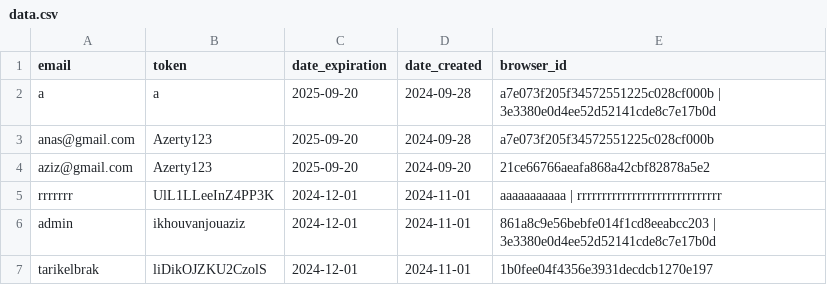
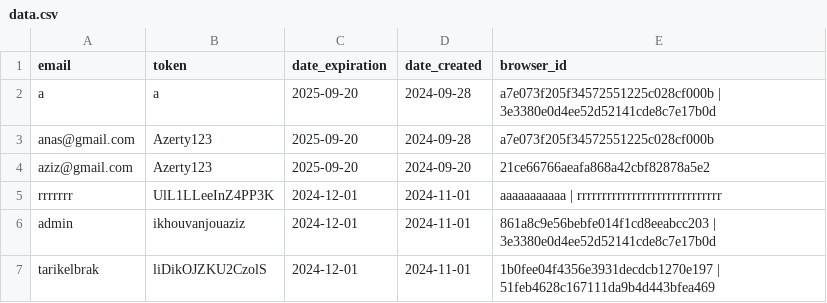
Before and after one commit to zero1-boop/zero, a CSV file: data.csv, drawn as a sheet.

Commit message:
Updated data.csv: update_browser_id action performed.

```diff
--- a/data.csv
+++ b/data.csv
@@ -6,2 +6,2 @@ rrrrrrr,UlL1LLeeInZ4PP3K,2024-12-01,2024-11-01,aaaaaaaaaaa | rrrrrrrrrrrrrrrrrrr
 admin,ikhouvanjouaziz,2024-12-01,2024-11-01,861a8c9e56bebfe014f1cd8eeabcc203 | 3e3380e0d4ee52d52141cde8c7e17b0d
-tarikelbrak,liDikOJZKU2CzolS,2024-12-01,2024-11-01,1b0fee04f4356e3931decdcb1270e197
+tarikelbrak,liDikOJZKU2CzolS,2024-12-01,2024-11-01,1b0fee04f4356e3931decdcb1270e197 | 51feb4628c167111da9b4d443bfea469
```
